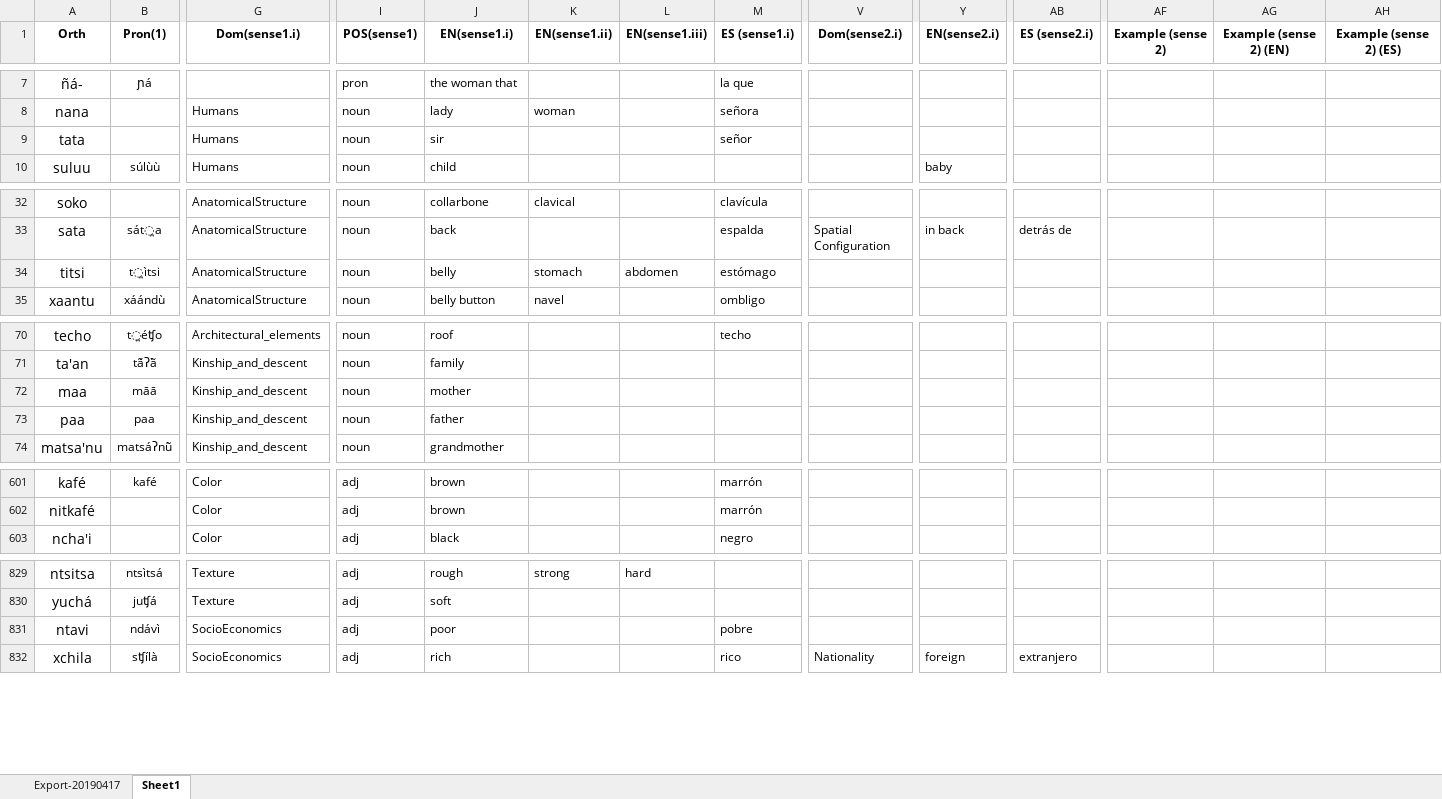
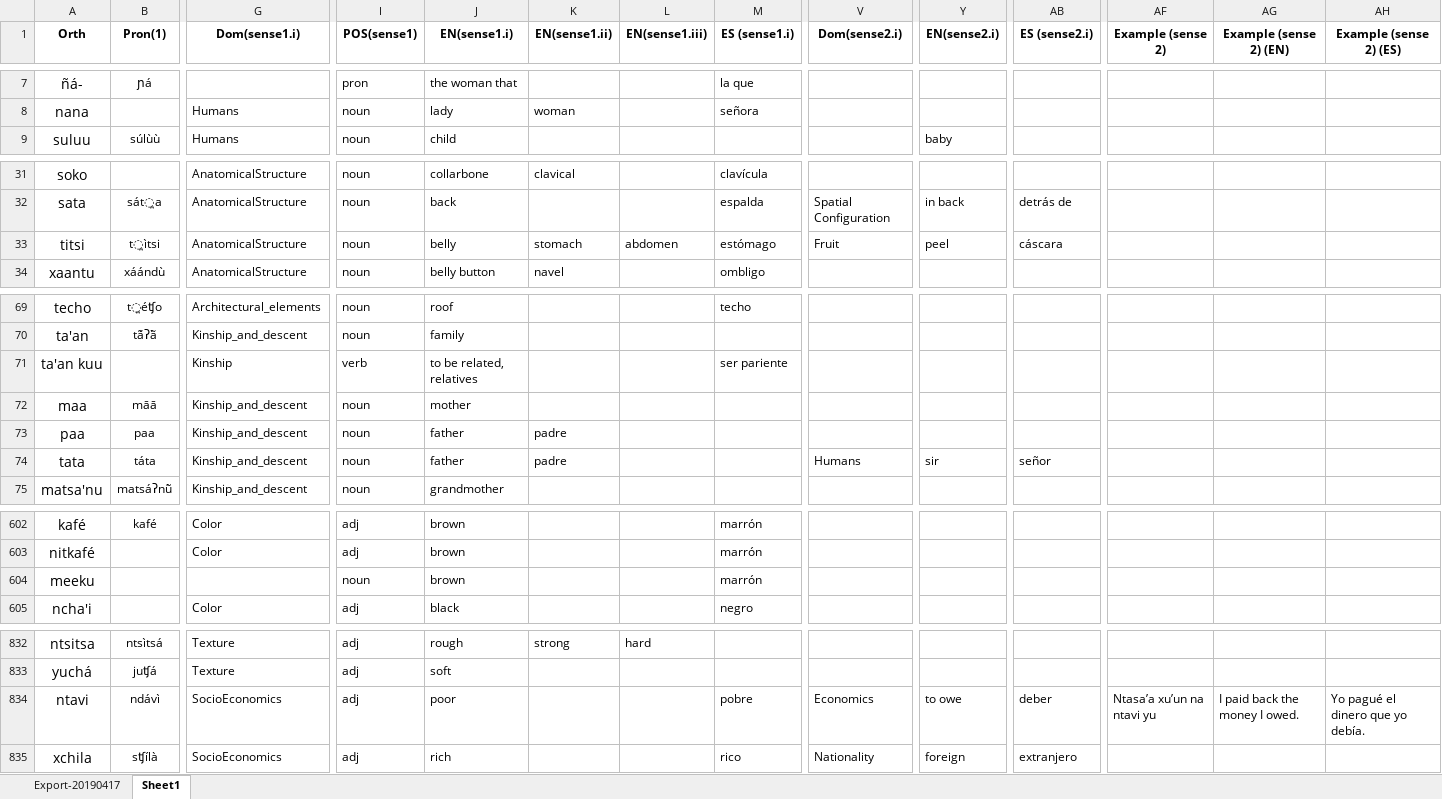
Before and after one commit to iljackb/Mixtepec_Mixtec, an Excel workbook: exports/MIX-Lexicon-TEI-Dict-csv.xlsx, sheet Sheet1, drawn as a sheet; only a part is shown, gaps mark what is left out; values as stored, in another font and other column widths than the file's, no borders; removed rows and columns are numbered as before the commit, all else as after; rows hold the shown columns only; the diff covers the shown part only; the diff names each change by its address in the sheet, - before the commit and + after, or states it on an @@ line.

```diff
--- a/exports/MIX-Lexicon-TEI-Dict-csv.xlsx (sheet Sheet1)
+++ b/exports/MIX-Lexicon-TEI-Dict-csv.xlsx (sheet Sheet1)
-row 9: tata |  | Humans | noun | sir |  |  | señor
-V33 (Dom(sense2.i)): (empty)
+V33 (Dom(sense2.i)): Fruit
-Y33 (EN(sense2.i)): (empty)
+Y33 (EN(sense2.i)): peel
-AB33 (ES (sense2.i)): (empty)
+AB33 (ES (sense2.i)): cáscara
+row 71: ta'an kuu |  | Kinship | verb | to be related, relatives |  |  | ser pariente
-K73 (EN(sense1.ii)): (empty)
+K73 (EN(sense1.ii)): padre
+row 74: tata | táta | Kinship_and_descent | noun | father | padre |  |  | Humans | sir | señor
+row 604: meeku |  |  | noun | brown |  |  | marrón
-V834 (Dom(sense2.i)): (empty)
+V834 (Dom(sense2.i)): Economics
-Y834 (EN(sense2.i)): (empty)
+Y834 (EN(sense2.i)): to owe
-AB834 (ES (sense2.i)): (empty)
+AB834 (ES (sense2.i)): deber
-AF834 (Example (sense 2)): (empty)
+AF834 (Example (sense 2)): Ntasa’a xu’un na ntavi yu
-AG834 (Example (sense 2) (EN)): (empty)
+AG834 (Example (sense 2) (EN)): I paid back the money I owed.
-AH834 (Example (sense 2) (ES)): (empty)
+AH834 (Example (sense 2) (ES)): Yo pagué el dinero que yo debía.
```
Also changed, not shown: 22 added rows and 15 edited cells elsewhere in this sheet, 11 other files.
